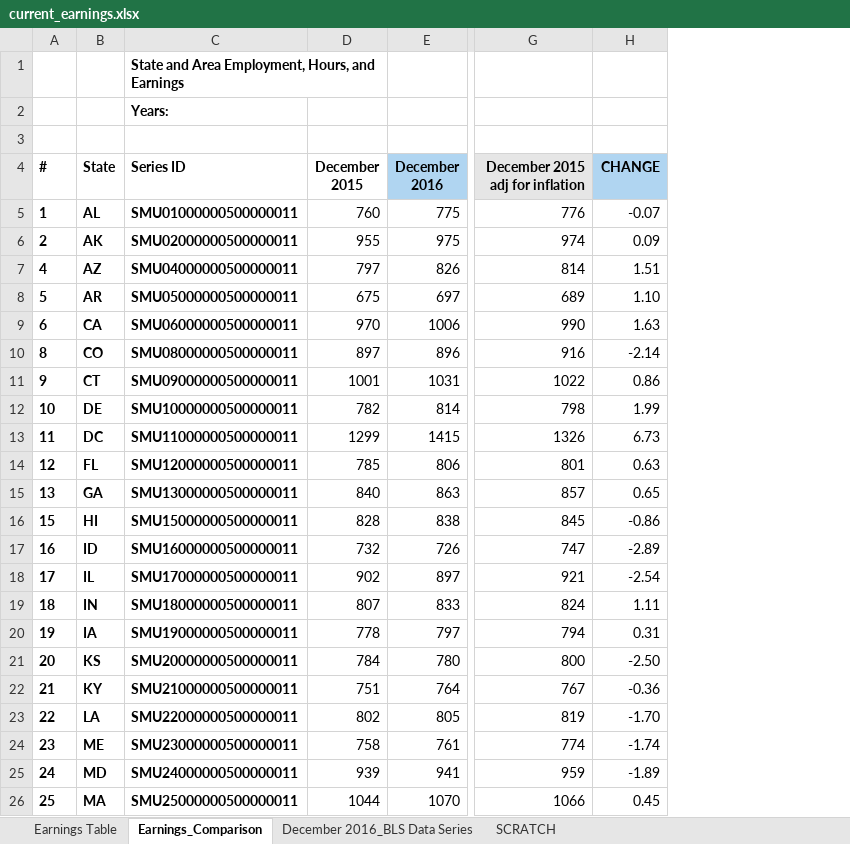
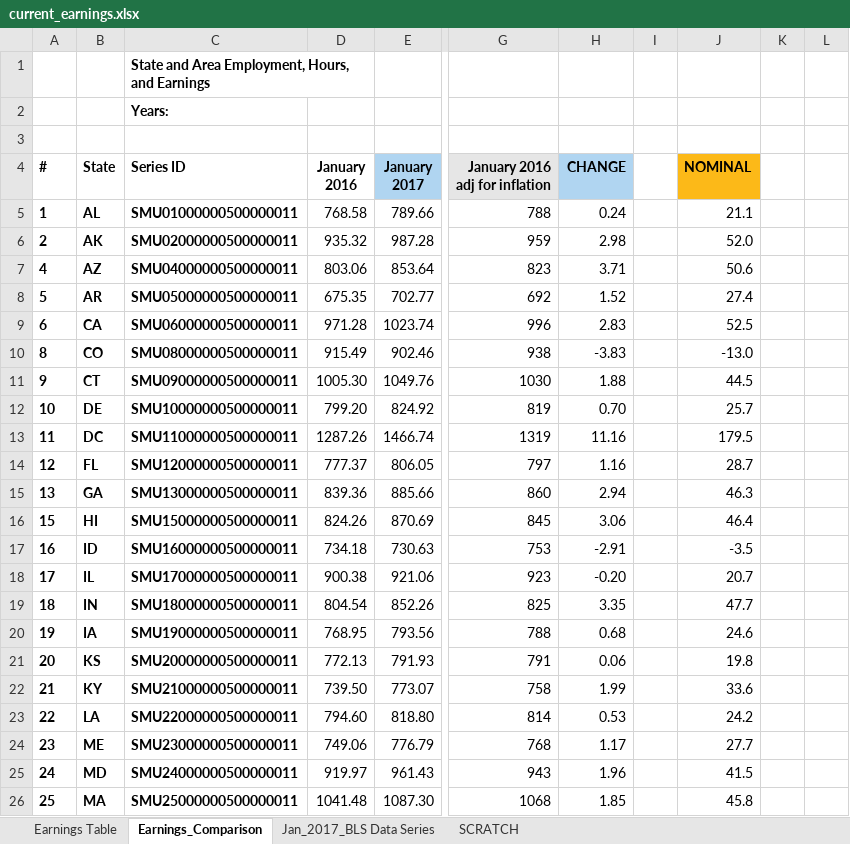
Before and after one commit to UrbanInstitute/state-economic-monitor, an Excel workbook: static/data/source/current_earnings.xlsx, sheet Earnings_Comparison, drawn as a sheet; only a part is shown, gaps mark what is left out; values as stored, in another font and other column widths than the file's, no borders; charts and pictures not drawn; removed rows and columns are numbered as before the commit, all else as after; the diff covers the shown part only; the diff names each change by its address in the sheet, - before the commit and + after, or states it on an @@ line.

```diff
--- a/static/data/source/current_earnings.xlsx (sheet Earnings_Comparison)
+++ b/static/data/source/current_earnings.xlsx (sheet Earnings_Comparison)
-sheet tab: December 2016_BLS Data Series
+sheet tab: Jan_2017_BLS Data Series
-column D (December 2015), rows 5-26: 760 | 955 | 797 | 675 | 970 | 897 | 1001 | 782 | 1299 | 785 | 840 | 828 | 732 | 902 | 807 | 778 | 784 | 751 | 802 | 758 | 939 | 1044
-column E (December 2016), rows 5-26: 775 | 975 | 826 | 697 | 1006 | 896 | 1031 | 814 | 1415 | 806 | 863 | 838 | 726 | 897 | 833 | 797 | 780 | 764 | 805 | 761 | 941 | 1070
+column D (January 2016), rows 5-26: 768.58 | 935.32 | 803.06 | 675.35 | 971.28 | 915.49 | 1005.30 | 799.20 | 1287.26 | 777.37 | 839.36 | 824.26 | 734.18 | 900.38 | 804.54 | 768.95 | 772.13 | 739.50 | 794.60 | 749.06 | 919.97 | 1041.48
+column E (January 2017), rows 5-26: 789.66 | 987.28 | 853.64 | 702.77 | 1023.74 | 902.46 | 1049.76 | 824.92 | 1466.74 | 806.05 | 885.66 | 870.69 | 730.63 | 921.06 | 852.26 | 793.56 | 791.93 | 773.07 | 818.80 | 776.79 | 961.43 | 1087.30
-column G (December 2015 adj for inflation), rows 5-26: 776 | 974 | 814 | 689 | 990 | 916 | 1022 | 798 | 1326 | 801 | 857 | 845 | 747 | 921 | 824 | 794 | 800 | 767 | 819 | 774 | 959 | 1066
+column G (January 2016 adj for inflation), rows 5-26: 788 | 959 | 823 | 692 | 996 | 938 | 1030 | 819 | 1319 | 797 | 860 | 845 | 753 | 923 | 825 | 788 | 791 | 758 | 814 | 768 | 943 | 1068
+column I, empty
+column J (NOMINAL), rows 5-26: 21.1 | 52.0 | 50.6 | 27.4 | 52.5 | -13.0 | 44.5 | 25.7 | 179.5 | 28.7 | 46.3 | 46.4 | -3.5 | 20.7 | 47.7 | 24.6 | 19.8 | 33.6 | 24.2 | 27.7 | 41.5 | 45.8
+column K, empty
+column L, empty
-H5 (CHANGE): -0.07
+H5 (CHANGE): 0.24
-H6 (CHANGE): 0.09
+H6 (CHANGE): 2.98
-H7 (CHANGE): 1.51
+H7 (CHANGE): 3.71
-H8 (CHANGE): 1.10
+H8 (CHANGE): 1.52
-H9 (CHANGE): 1.63
+H9 (CHANGE): 2.83
-H10 (CHANGE): -2.14
+H10 (CHANGE): -3.83
-H11 (CHANGE): 0.86
+H11 (CHANGE): 1.88
-H12 (CHANGE): 1.99
+H12 (CHANGE): 0.70
-H13 (CHANGE): 6.73
+H13 (CHANGE): 11.16
-H14 (CHANGE): 0.63
+H14 (CHANGE): 1.16
-H15 (CHANGE): 0.65
+H15 (CHANGE): 2.94
-H16 (CHANGE): -0.86
+H16 (CHANGE): 3.06
-H17 (CHANGE): -2.89
+H17 (CHANGE): -2.91
-H18 (CHANGE): -2.54
+H18 (CHANGE): -0.20
-H19 (CHANGE): 1.11
+H19 (CHANGE): 3.35
-H20 (CHANGE): 0.31
+H20 (CHANGE): 0.68
-H21 (CHANGE): -2.50
+H21 (CHANGE): 0.06
-H22 (CHANGE): -0.36
+H22 (CHANGE): 1.99
-H23 (CHANGE): -1.70
+H23 (CHANGE): 0.53
-H24 (CHANGE): -1.74
+H24 (CHANGE): 1.17
-H25 (CHANGE): -1.89
+H25 (CHANGE): 1.96
-H26 (CHANGE): 0.45
+H26 (CHANGE): 1.85
```
Also changed, not shown: 30 edited cells elsewhere in this sheet, sheet SCRATCH, sheet Earnings Table, data/historical/source/gov_employment_historical.xlsx, data/historical/source/total_employment_historical.xlsx, 39 other files.
